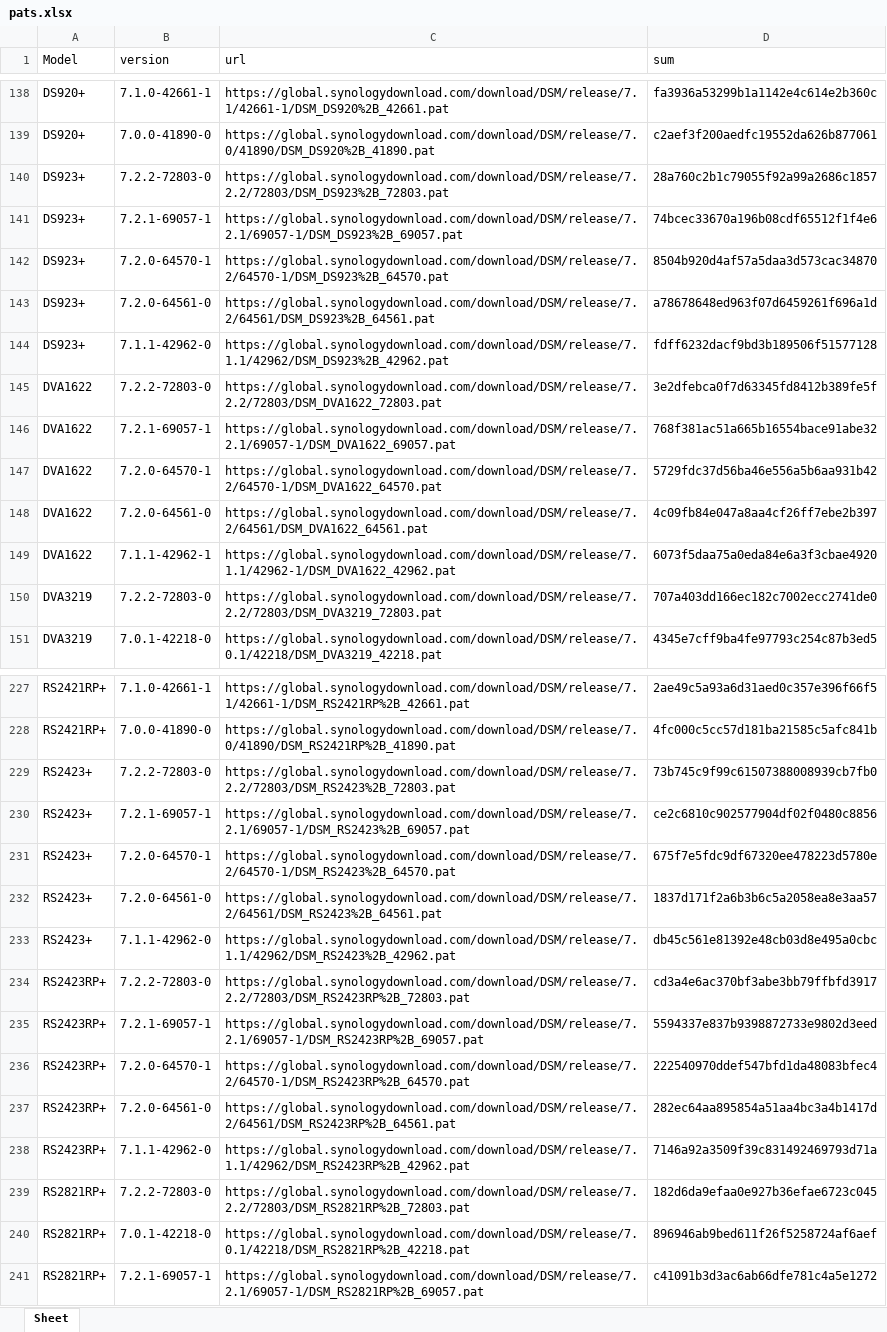
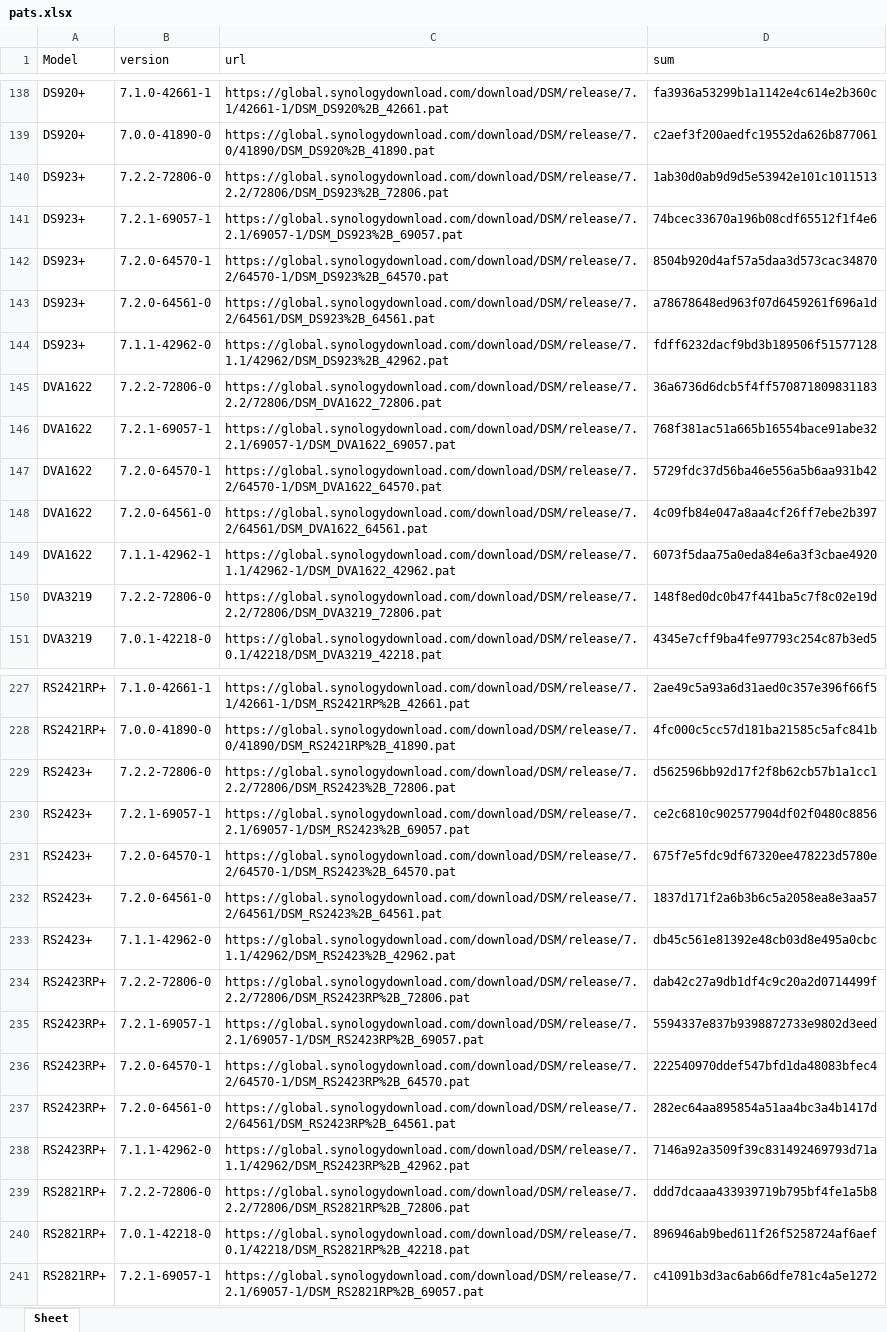
Before and after one commit to RROrg/rr, an Excel workbook: docs/pats.xlsx, sheet Sheet, drawn as a sheet; only a part is shown, gaps mark what is left out; values as stored, in another font and other column widths than the file's, no borders; the diff covers the shown part only; the diff names each change by its address in the sheet, - before the commit and + after, or states it on an @@ line.

```diff
--- a/docs/pats.xlsx (sheet Sheet)
+++ b/docs/pats.xlsx (sheet Sheet)
-B140 (version): 7.2.2-72803-0
+B140 (version): 7.2.2-72806-0
-C140 (url): https://global.synologydownload.com/download/DSM/release/7.2.2/72803/DSM_DS923%2B_72803.pat
+C140 (url): https://global.synologydownload.com/download/DSM/release/7.2.2/72806/DSM_DS923%2B_72806.pat
-D140 (sum): 28a760c2b1c79055f92a99a2686c1857
+D140 (sum): 1ab30d0ab9d9d5e53942e101c1011513
-B145 (version): 7.2.2-72803-0
+B145 (version): 7.2.2-72806-0
-C145 (url): https://global.synologydownload.com/download/DSM/release/7.2.2/72803/DSM_DVA1622_72803.pat
+C145 (url): https://global.synologydownload.com/download/DSM/release/7.2.2/72806/DSM_DVA1622_72806.pat
-D145 (sum): 3e2dfebca0f7d63345fd8412b389fe5f
+D145 (sum): 36a6736d6dcb5f4ff570871809831183
-B150 (version): 7.2.2-72803-0
+B150 (version): 7.2.2-72806-0
-C150 (url): https://global.synologydownload.com/download/DSM/release/7.2.2/72803/DSM_DVA3219_72803.pat
+C150 (url): https://global.synologydownload.com/download/DSM/release/7.2.2/72806/DSM_DVA3219_72806.pat
-D150 (sum): 707a403dd166ec182c7002ecc2741de0
+D150 (sum): 148f8ed0dc0b47f441ba5c7f8c02e19d
-B229 (version): 7.2.2-72803-0
+B229 (version): 7.2.2-72806-0
-C229 (url): https://global.synologydownload.com/download/DSM/release/7.2.2/72803/DSM_RS2423%2B_72803.pat
+C229 (url): https://global.synologydownload.com/download/DSM/release/7.2.2/72806/DSM_RS2423%2B_72806.pat
-D229 (sum): 73b745c9f99c61507388008939cb7fb0
+D229 (sum): d562596bb92d17f2f8b62cb57b1a1cc1
-B234 (version): 7.2.2-72803-0
+B234 (version): 7.2.2-72806-0
-C234 (url): https://global.synologydownload.com/download/DSM/release/7.2.2/72803/DSM_RS2423RP%2B_72803.pat
+C234 (url): https://global.synologydownload.com/download/DSM/release/7.2.2/72806/DSM_RS2423RP%2B_72806.pat
-D234 (sum): cd3a4e6ac370bf3abe3bb79ffbfd3917
+D234 (sum): dab42c27a9db1df4c9c20a2d0714499f
-B239 (version): 7.2.2-72803-0
+B239 (version): 7.2.2-72806-0
-C239 (url): https://global.synologydownload.com/download/DSM/release/7.2.2/72803/DSM_RS2821RP%2B_72803.pat
+C239 (url): https://global.synologydownload.com/download/DSM/release/7.2.2/72806/DSM_RS2821RP%2B_72806.pat
-D239 (sum): 182d6da9efaa0e927b36efae6723c045
+D239 (sum): ddd7dcaaa433939719b795bf4fe1a5b8
```
Also changed, not shown: 192 edited cells elsewhere in this sheet, docs/addons.xlsx, docs/models.xlsx, 3 other files.
